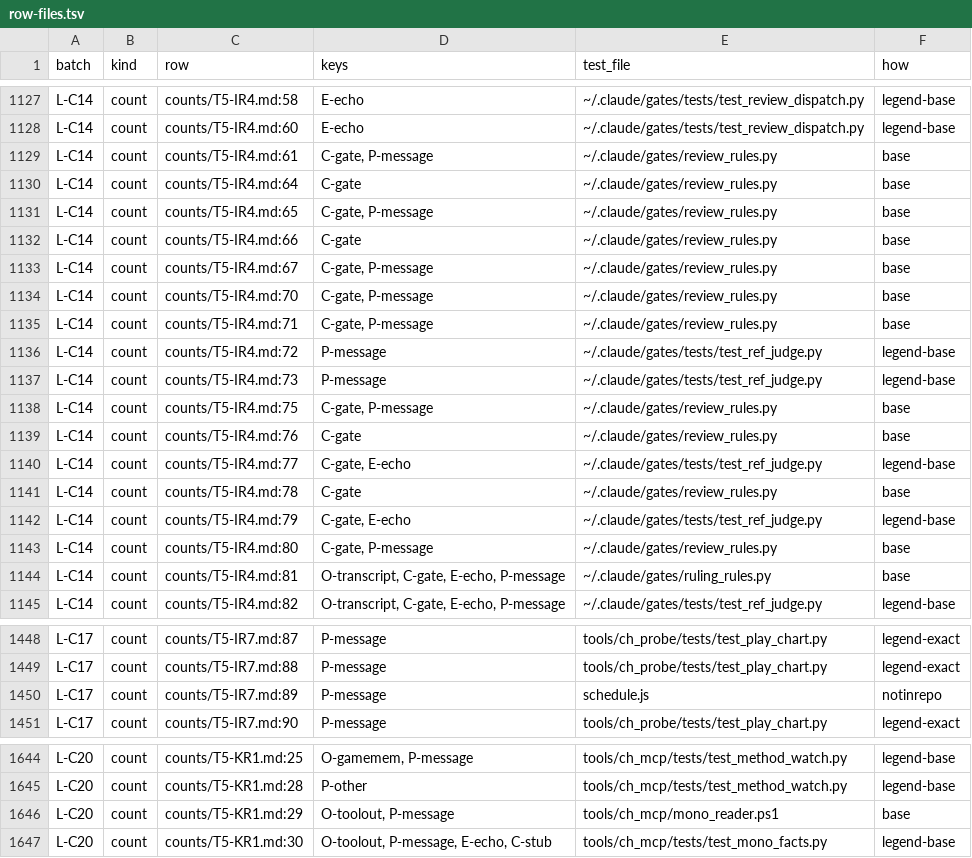
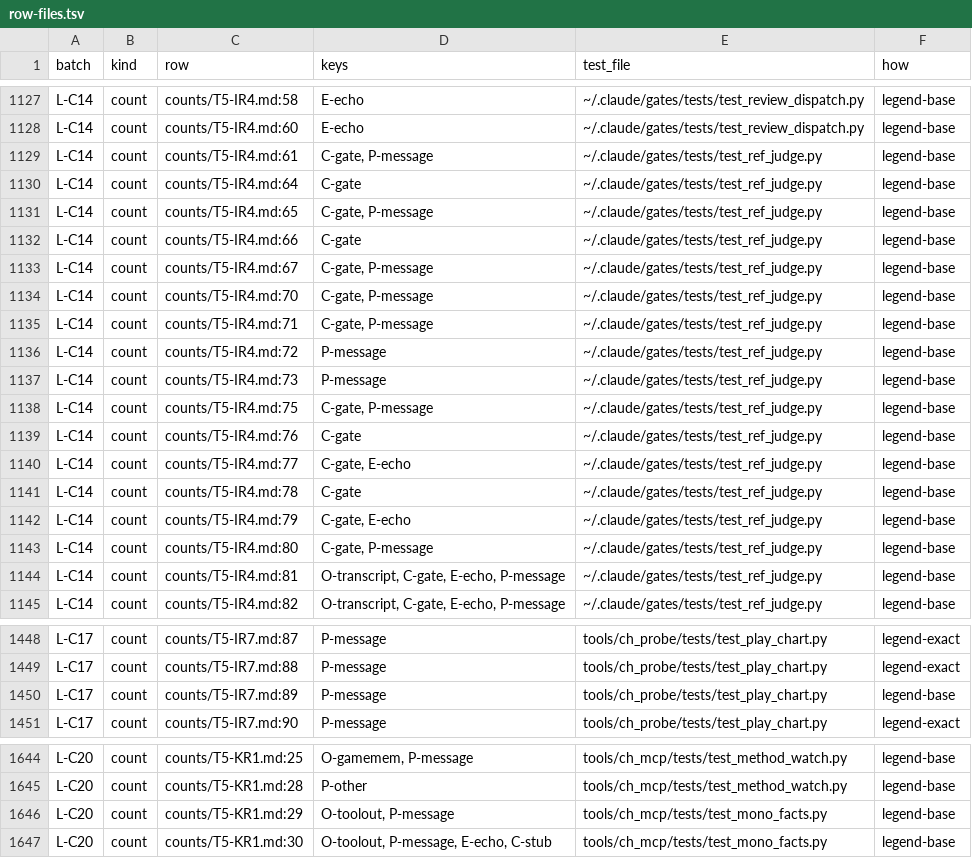
Before and after one commit to splax77/hydra-deluxe, a TSV file: docs/audit/2026-11-14-test-audit/exits/row-files.tsv, drawn as a sheet; only a part is shown, gaps mark what is left out; the diff covers the shown part only.

```diff
--- a/docs/audit/2026-11-14-test-audit/exits/row-files.tsv
+++ b/docs/audit/2026-11-14-test-audit/exits/row-files.tsv
@@ -1128,18 +1128,18 @@ L-C14	count	counts/T5-IR4.md:58	E-echo	~/.claude/gates/tests/test_review_dispatc
 L-C14	count	counts/T5-IR4.md:60	E-echo	~/.claude/gates/tests/test_review_dispatch.py	legend-base
-L-C14	count	counts/T5-IR4.md:61	C-gate, P-message	~/.claude/gates/review_rules.py	base
-L-C14	count	counts/T5-IR4.md:64	C-gate	~/.claude/gates/review_rules.py	base
-L-C14	count	counts/T5-IR4.md:65	C-gate, P-message	~/.claude/gates/review_rules.py	base
-L-C14	count	counts/T5-IR4.md:66	C-gate	~/.claude/gates/review_rules.py	base
-L-C14	count	counts/T5-IR4.md:67	C-gate, P-message	~/.claude/gates/review_rules.py	base
-L-C14	count	counts/T5-IR4.md:70	C-gate, P-message	~/.claude/gates/review_rules.py	base
-L-C14	count	counts/T5-IR4.md:71	C-gate, P-message	~/.claude/gates/review_rules.py	base
+L-C14	count	counts/T5-IR4.md:61	C-gate, P-message	~/.claude/gates/tests/test_ref_judge.py	legend-base
+L-C14	count	counts/T5-IR4.md:64	C-gate	~/.claude/gates/tests/test_ref_judge.py	legend-base
+L-C14	count	counts/T5-IR4.md:65	C-gate, P-message	~/.claude/gates/tests/test_ref_judge.py	legend-base
+L-C14	count	counts/T5-IR4.md:66	C-gate	~/.claude/gates/tests/test_ref_judge.py	legend-base
+L-C14	count	counts/T5-IR4.md:67	C-gate, P-message	~/.claude/gates/tests/test_ref_judge.py	legend-base
+L-C14	count	counts/T5-IR4.md:70	C-gate, P-message	~/.claude/gates/tests/test_ref_judge.py	legend-base
+L-C14	count	counts/T5-IR4.md:71	C-gate, P-message	~/.claude/gates/tests/test_ref_judge.py	legend-base
 L-C14	count	counts/T5-IR4.md:72	P-message	~/.claude/gates/tests/test_ref_judge.py	legend-base
 L-C14	count	counts/T5-IR4.md:73	P-message	~/.claude/gates/tests/test_ref_judge.py	legend-base
-L-C14	count	counts/T5-IR4.md:75	C-gate, P-message	~/.claude/gates/review_rules.py	base
-L-C14	count	counts/T5-IR4.md:76	C-gate	~/.claude/gates/review_rules.py	base
+L-C14	count	counts/T5-IR4.md:75	C-gate, P-message	~/.claude/gates/tests/test_ref_judge.py	legend-base
+L-C14	count	counts/T5-IR4.md:76	C-gate	~/.claude/gates/tests/test_ref_judge.py	legend-base
 L-C14	count	counts/T5-IR4.md:77	C-gate, E-echo	~/.claude/gates/tests/test_ref_judge.py	legend-base
-L-C14	count	counts/T5-IR4.md:78	C-gate	~/.claude/gates/review_rules.py	base
+L-C14	count	counts/T5-IR4.md:78	C-gate	~/.claude/gates/tests/test_ref_judge.py	legend-base
 L-C14	count	counts/T5-IR4.md:79	C-gate, E-echo	~/.claude/gates/tests/test_ref_judge.py	legend-base
-L-C14	count	counts/T5-IR4.md:80	C-gate, P-message	~/.claude/gates/review_rules.py	base
-L-C14	count	counts/T5-IR4.md:81	O-transcript, C-gate, E-echo, P-message	~/.claude/gates/ruling_rules.py	base
+L-C14	count	counts/T5-IR4.md:80	C-gate, P-message	~/.claude/gates/tests/test_ref_judge.py	legend-base
+L-C14	count	counts/T5-IR4.md:81	O-transcript, C-gate, E-echo, P-message	~/.claude/gates/tests/test_ref_judge.py	legend-base
 L-C14	count	counts/T5-IR4.md:82	O-transcript, C-gate, E-echo, P-message	~/.claude/gates/tests/test_ref_judge.py	legend-base
@@ -1449,3 +1449,3 @@ L-C17	count	counts/T5-IR7.md:87	P-message	tools/ch_probe/tests/test_play_chart.p
 L-C17	count	counts/T5-IR7.md:88	P-message	tools/ch_probe/tests/test_play_chart.py	legend-exact
-L-C17	count	counts/T5-IR7.md:89	P-message	schedule.js	notinrepo
+L-C17	count	counts/T5-IR7.md:89	P-message	tools/ch_probe/tests/test_play_chart.py	legend-base
 L-C17	count	counts/T5-IR7.md:90	P-message	tools/ch_probe/tests/test_play_chart.py	legend-exact
@@ -1645,3 +1645,3 @@ L-C20	count	counts/T5-KR1.md:25	O-gamemem, P-message	tools/ch_mcp/tests/test_met
 L-C20	count	counts/T5-KR1.md:28	P-other	tools/ch_mcp/tests/test_method_watch.py	legend-base
-L-C20	count	counts/T5-KR1.md:29	O-toolout, P-message	tools/ch_mcp/mono_reader.ps1	base
+L-C20	count	counts/T5-KR1.md:29	O-toolout, P-message	tools/ch_mcp/tests/test_mono_facts.py	legend-base
 L-C20	count	counts/T5-KR1.md:30	O-toolout, P-message, E-echo, C-stub	tools/ch_mcp/tests/test_mono_facts.py	legend-base
```
Also changed, not shown: 2 edited cells elsewhere in this file, docs/audit/2026-11-14-test-audit/exits/chunks.tsv, 3 other files.
